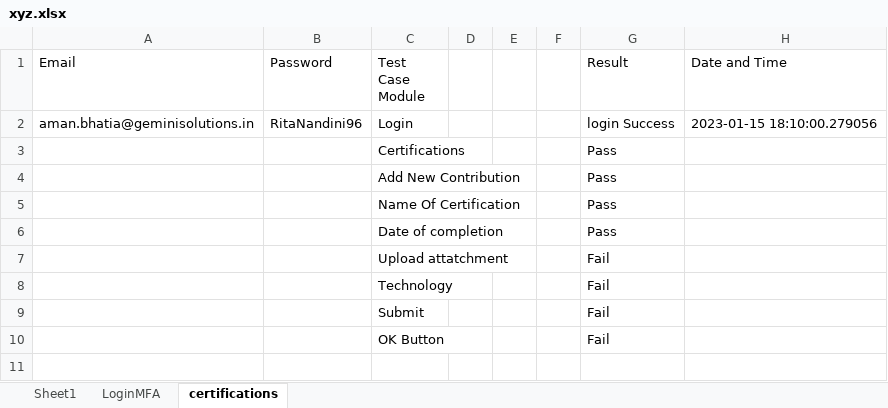
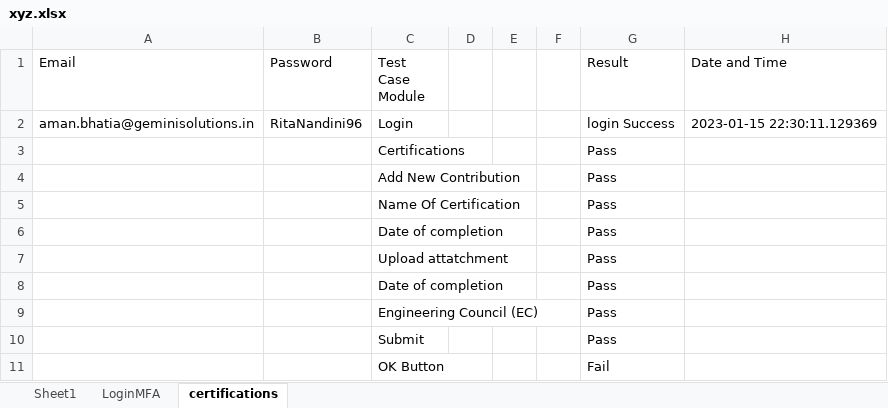
Before and after one commit to amanbhatia46/Contripoint_Project, an Excel workbook: xyz.xlsx, sheet certifications, drawn as a sheet; values as stored, in another font and other column widths than the file's, no borders; removed rows and columns are numbered as before the commit, all else as after; the diff names each change by its address in the sheet, - before the commit and + after, or states it on an @@ line.

```diff
--- a/xyz.xlsx (sheet certifications)
+++ b/xyz.xlsx (sheet certifications)
-H2 (Date and Time): 2023-01-15 18:10:00.279056
+H2 (Date and Time): 2023-01-15 22:30:11.129369
-G7 (Result): Fail
+G7 (Result): Pass
-row 8:  |  | Technology |  |  |  | Fail
+row 8:  |  | Date of completion |  |  |  | Pass
+row 9:  |  | Engineering Council (EC) |  |  |  | Pass
-G10 (Result): Fail
+G10 (Result): Pass
```
Also changed, not shown: 2 other files.
